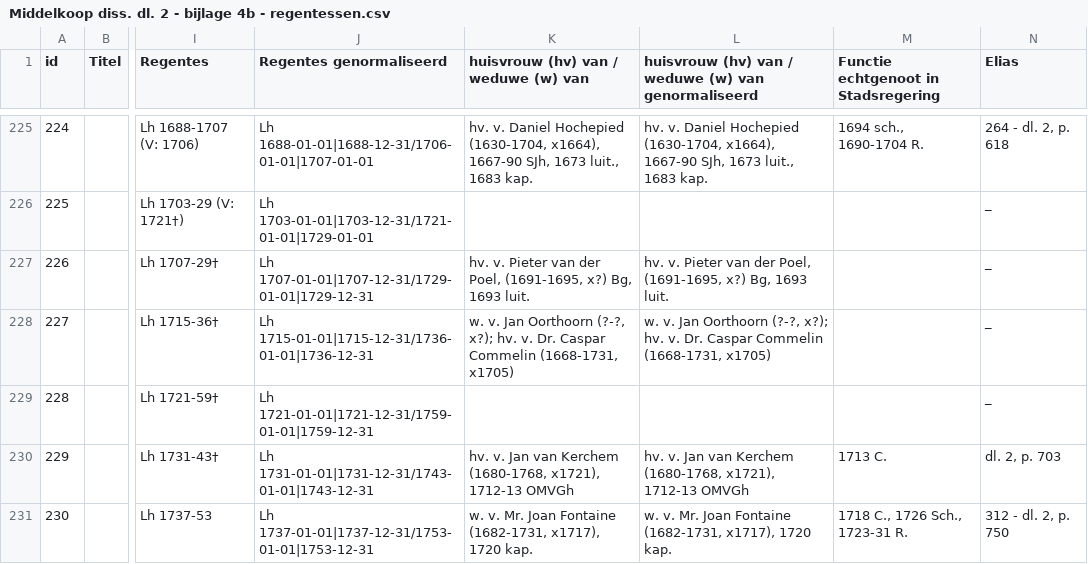
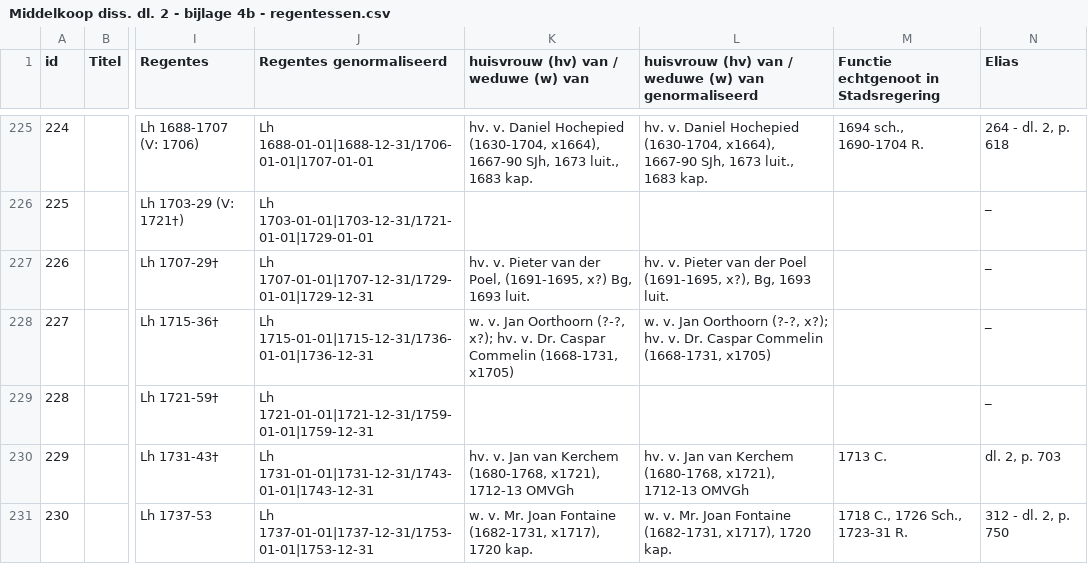
Before and after one commit to knaw-huc/golden-agents-amsterdam-corporate-group-portraits, a CSV file: data/Middelkoop diss. dl. 2 - bijlage 4b - regentessen.csv, drawn as a sheet; only a part is shown, gaps mark what is left out; the diff names each change by its address in the sheet, - before the commit and + after, or states it on an @@ line.

Commit message:
fix: data

```diff
--- a/data/Middelkoop diss. dl. 2 - bijlage 4b - regentessen.csv
+++ b/data/Middelkoop diss. dl. 2 - bijlage 4b - regentessen.csv
-L227: …van der Poel, (1691-1695, x?) Bg, 1693…
+L227: …van der Poel (1691-1695, x?), Bg, 1693…
```
